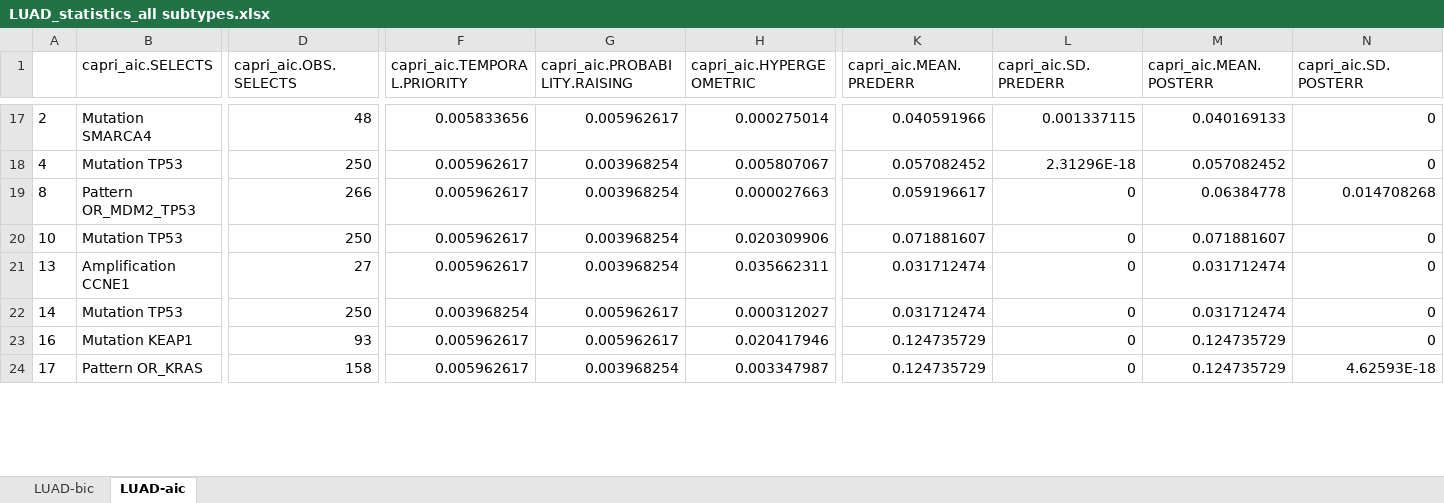
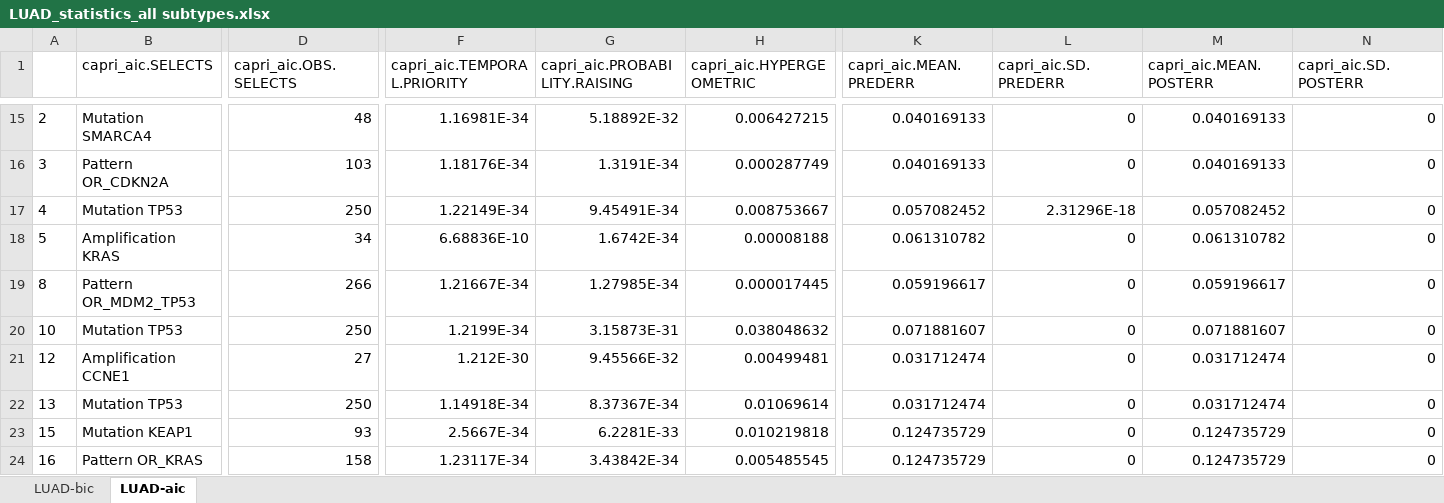
Before and after one commit to dlcgold/LUAD-PiCnIc, an Excel workbook: output/LUAD_statistics_all subtypes.xlsx, sheet LUAD-aic, drawn as a sheet; only a part is shown, gaps mark what is left out; values as stored, in another font and other column widths than the file's, no borders; removed rows and columns are numbered as before the commit, all else as after; rows hold the shown columns only; the diff covers the shown part only; the diff names each change by its address in the sheet, - before the commit and + after, or states it on an @@ line.

```diff
--- a/output/LUAD_statistics_all subtypes.xlsx (sheet LUAD-aic)
+++ b/output/LUAD_statistics_all subtypes.xlsx (sheet LUAD-aic)
-F15 (capri_aic.TEMPORAL.PRIORITY): 0.005833656
+F15 (capri_aic.TEMPORAL.PRIORITY): 1.16981E-34
-G15 (capri_aic.PROBABILITY.RAISING): 0.005962617
+G15 (capri_aic.PROBABILITY.RAISING): 5.18892E-32
-H15 (capri_aic.HYPERGEOMETRIC): 0.000275014
+H15 (capri_aic.HYPERGEOMETRIC): 0.006427215
-K15 (capri_aic.MEAN.PREDERR): 0.040591966
+K15 (capri_aic.MEAN.PREDERR): 0.040169133
-L15 (capri_aic.SD.PREDERR): 0.001337115
+L15 (capri_aic.SD.PREDERR): 0
+row 16: 3 | Pattern OR_CDKN2A | 103 | 1.18176E-34 | 1.3191E-34 | 0.000287749 | 0.040169133 | 0 | 0.040169133 | 0
-F17 (capri_aic.TEMPORAL.PRIORITY): 0.005962617
+F17 (capri_aic.TEMPORAL.PRIORITY): 1.22149E-34
-G17 (capri_aic.PROBABILITY.RAISING): 0.003968254
+G17 (capri_aic.PROBABILITY.RAISING): 9.45491E-34
-H17 (capri_aic.HYPERGEOMETRIC): 0.005807067
+H17 (capri_aic.HYPERGEOMETRIC): 0.008753667
+row 18: 5 | Amplification KRAS | 34 | 6.68836E-10 | 1.6742E-34 | 0.00008188 | 0.061310782 | 0 | 0.061310782 | 0
-F19 (capri_aic.TEMPORAL.PRIORITY): 0.005962617
+F19 (capri_aic.TEMPORAL.PRIORITY): 1.21667E-34
-G19 (capri_aic.PROBABILITY.RAISING): 0.003968254
+G19 (capri_aic.PROBABILITY.RAISING): 1.27985E-34
-H19 (capri_aic.HYPERGEOMETRIC): 0.000027663
+H19 (capri_aic.HYPERGEOMETRIC): 0.000017445
-M19 (capri_aic.MEAN.POSTERR): 0.06384778
+M19 (capri_aic.MEAN.POSTERR): 0.059196617
-N19 (capri_aic.SD.POSTERR): 0.014708268
+N19 (capri_aic.SD.POSTERR): 0
-F20 (capri_aic.TEMPORAL.PRIORITY): 0.005962617
+F20 (capri_aic.TEMPORAL.PRIORITY): 1.2199E-34
-G20 (capri_aic.PROBABILITY.RAISING): 0.003968254
+G20 (capri_aic.PROBABILITY.RAISING): 3.15873E-31
-H20 (capri_aic.HYPERGEOMETRIC): 0.020309906
+H20 (capri_aic.HYPERGEOMETRIC): 0.038048632
+row 21: 12 | Amplification CCNE1 | 27 | 1.212E-30 | 9.45566E-32 | 0.00499481 | 0.031712474 | 0 | 0.031712474 | 0
-B22 (capri_aic.SELECTS): Amplification CCNE1
+B22 (capri_aic.SELECTS): Mutation TP53
-D22 (capri_aic.OBS.SELECTS): 27
+D22 (capri_aic.OBS.SELECTS): 250
-F22 (capri_aic.TEMPORAL.PRIORITY): 0.005962617
+F22 (capri_aic.TEMPORAL.PRIORITY): 1.14918E-34
-G22 (capri_aic.PROBABILITY.RAISING): 0.003968254
+G22 (capri_aic.PROBABILITY.RAISING): 8.37367E-34
-H22 (capri_aic.HYPERGEOMETRIC): 0.035662311
+H22 (capri_aic.HYPERGEOMETRIC): 0.01069614
-row 22: 14 | Mutation TP53 | 250 | 0.003968254 | 0.005962617 | 0.000312027 | 0.031712474 | 0 | 0.031712474 | 0
+row 23: 15 | Mutation KEAP1 | 93 | 2.5667E-34 | 6.2281E-33 | 0.010219818 | 0.124735729 | 0 | 0.124735729 | 0
-B24 (capri_aic.SELECTS): Mutation KEAP1
+B24 (capri_aic.SELECTS): Pattern OR_KRAS
-D24 (capri_aic.OBS.SELECTS): 93
+D24 (capri_aic.OBS.SELECTS): 158
-F24 (capri_aic.TEMPORAL.PRIORITY): 0.005962617
+F24 (capri_aic.TEMPORAL.PRIORITY): 1.23117E-34
-G24 (capri_aic.PROBABILITY.RAISING): 0.005962617
+G24 (capri_aic.PROBABILITY.RAISING): 3.43842E-34
-H24 (capri_aic.HYPERGEOMETRIC): 0.020417946
+H24 (capri_aic.HYPERGEOMETRIC): 0.005485545
-row 24: 17 | Pattern OR_KRAS | 158 | 0.005962617 | 0.003968254 | 0.003347987 | 0.124735729 | 0 | 0.124735729 | 4.62593E-18
```
Also changed, not shown: 17 added rows, 18 removed rows and 218 edited cells elsewhere in this sheet, sheet LUAD-bic, output/LUAD_statistics_proximal inflammatory (PI, squamoid).xlsx, output/LUAD_statistics_terminal respiratory unit (TRU, branchoid).xlsx, 4 other files.
